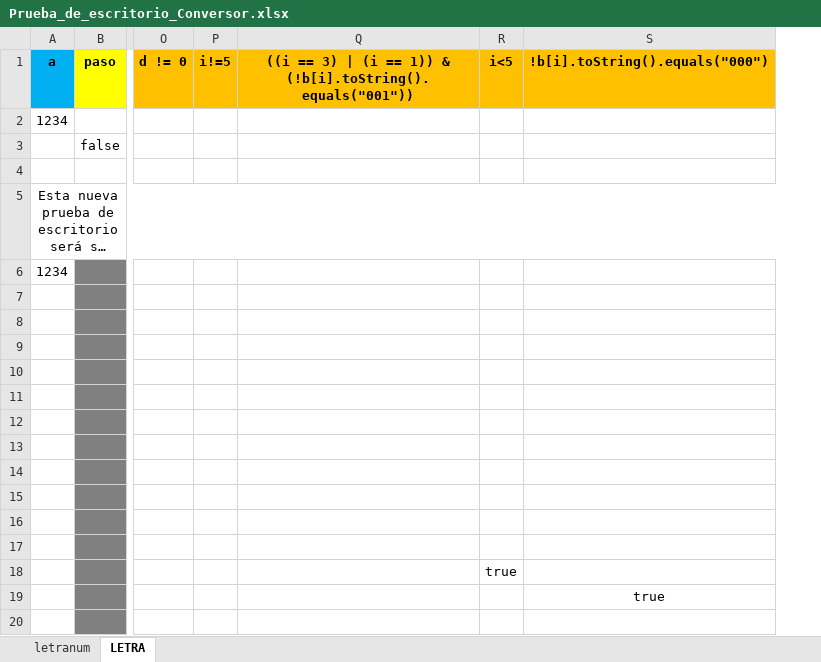
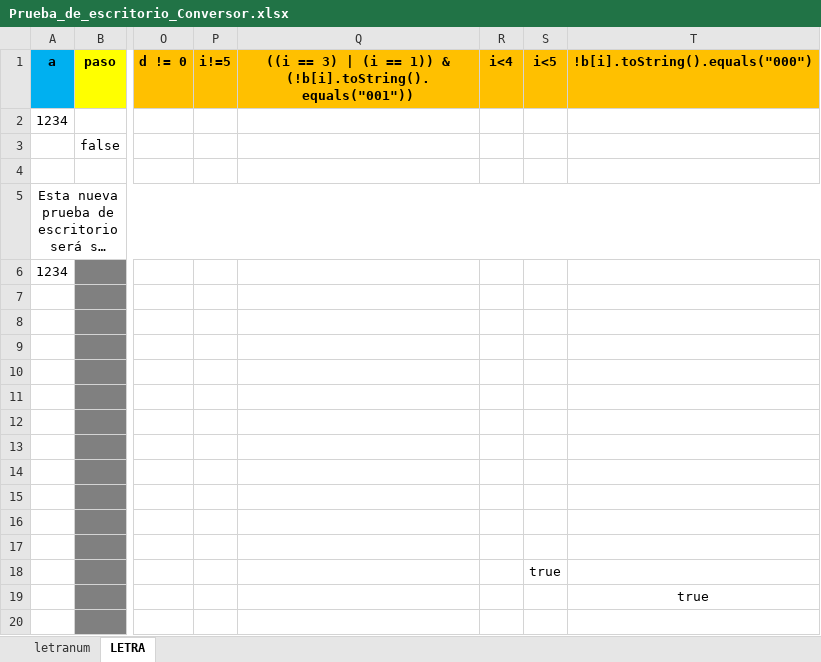
Before and after one commit to carluandraster/taller-de-programacion-1, an Excel workbook: Prueba_de_escritorio_Conversor.xlsx, sheet LETRA, drawn as a sheet; only a part is shown, gaps mark what is left out; long unchanged cells end in …; values as stored, in another font and other column widths than the file's, no borders; the diff names each change by its address in the sheet, - before the commit and + after, or states it on an @@ line.

Commit message:
Update Prueba_de_escritorio_Conversor.xlsx

```diff
--- a/Prueba_de_escritorio_Conversor.xlsx (sheet LETRA)
+++ b/Prueba_de_escritorio_Conversor.xlsx (sheet LETRA)
+column R (i<4), empty
```
